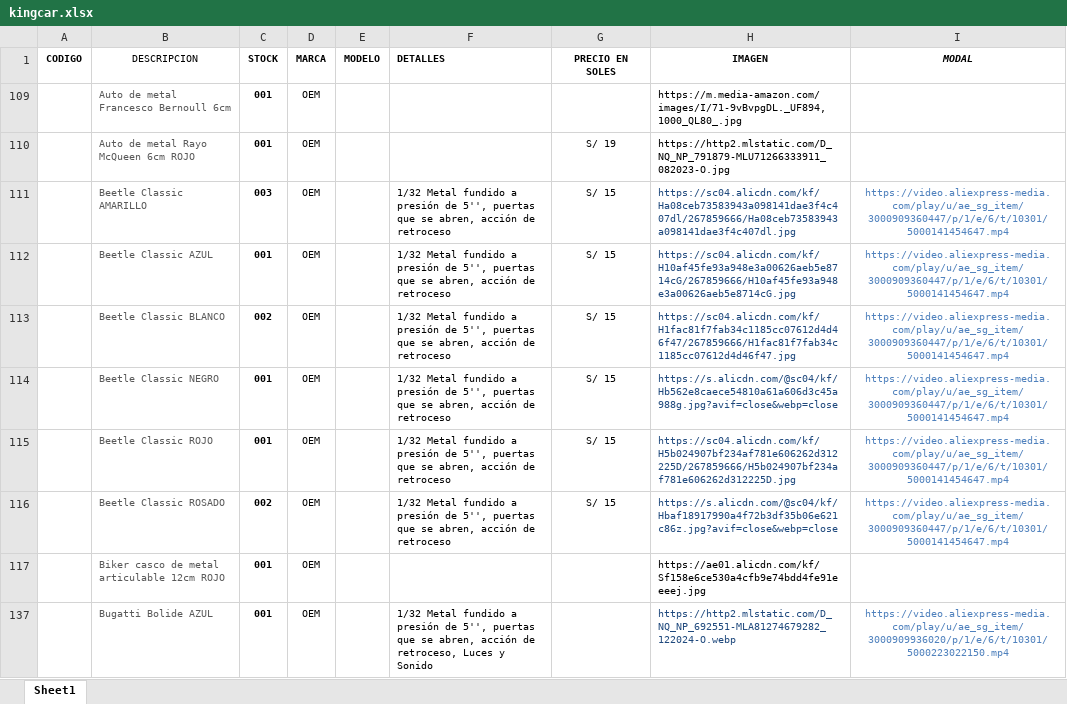
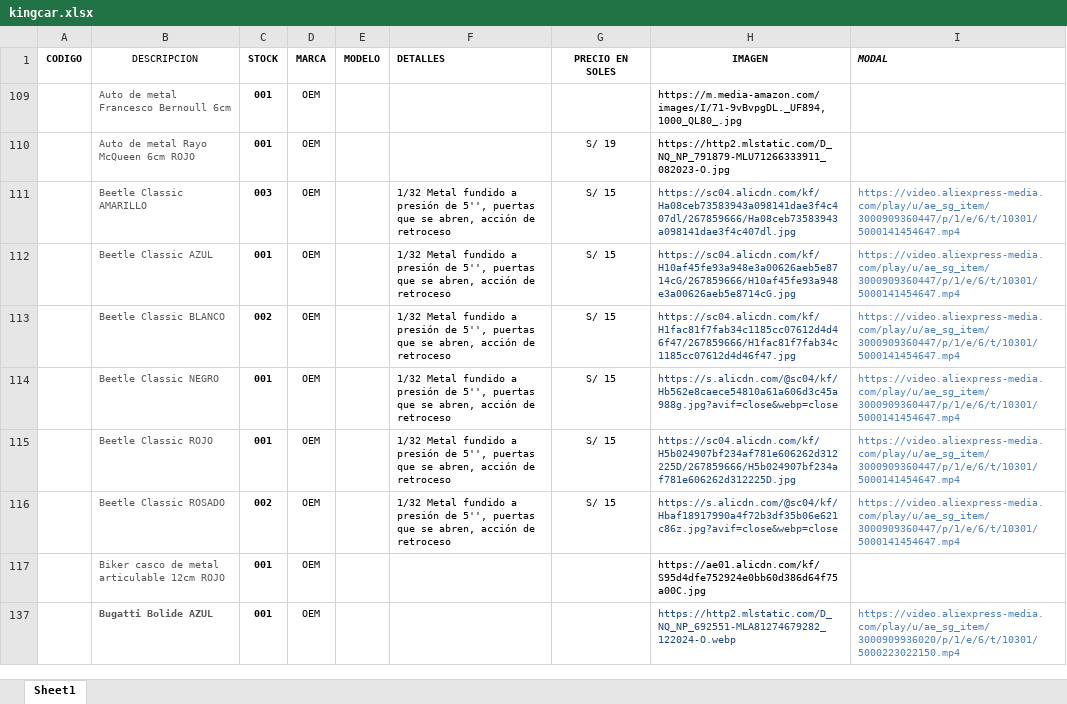
Before and after one commit to scperu/store, an Excel workbook: kingcar.xlsx, sheet Sheet1, drawn as a sheet; only a part is shown; values as stored, in another font and other column widths than the file's, no borders; conditional formats and table styles not drawn; the diff covers the shown part only; the diff names each change by its address in the sheet, - before the commit and + after, or states it on an @@ line.

```diff
--- a/kingcar.xlsx (sheet Sheet1)
+++ b/kingcar.xlsx (sheet Sheet1)
-I1 alignment: center
+I1 alignment: left
-I111:I116 alignment: center
+I111:I116 alignment: left
-H117 (IMAGEN): https://ae01.alicdn.com/kf/Sf158e6ce530a4cfb9e74bdd4fe91eeeej.jpg
+H117 (IMAGEN): https://ae01.alicdn.com/kf/S95d4dfe752924e0bb60d386d64f75a00C.jpg
-B137 bold: off
+B137 bold: on
-F137 (DETALLES): 1/32 Metal fundido a presión de 5'', puertas que se abren, acción de retroceso, Luces y Sonido
+F137 (DETALLES): (empty)
-I137 alignment: center
+I137 alignment: left
```
Also changed, not shown: 1 added row, 9 edited cells and cell formats elsewhere in this sheet, 1 other file.
